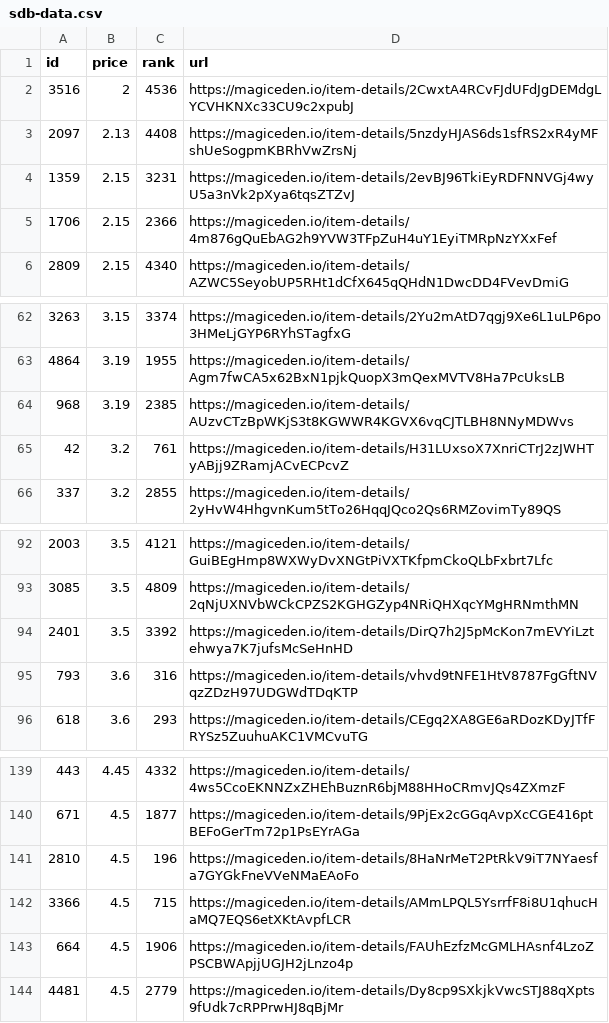
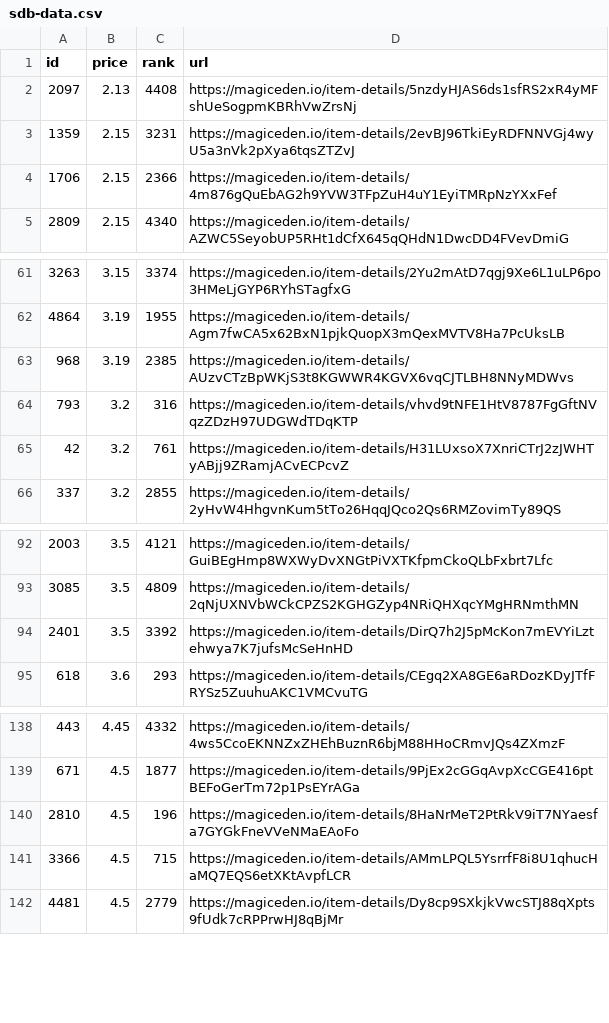
Before and after one commit to braposo/sdb-monitor, a CSV file: sdb-data.csv, drawn as a sheet; only a part is shown, gaps mark what is left out.

Commit message:
Flat: latest data (2021-11-05T12:55:20.293Z) {   "date": "2021-11-05T12:55:20.293Z",   "files": [     {       "name": "sdb-data.csv",       "deltaBytes": -185,       "source": "https://api-mainnet.magiceden.io/rpc/getListedNFTsByQuery?q=%7B%22%24match%22%3A%7B%22collectionSymbol%22%3A%22solana_droid_business%22%7D%2C%22%24sort%22%3A%7B%22takerAmount%22%3A1%2C%22createdAt%22%3A-1%7D%2C%22%24skip%22%3A0%2C%22%24limit%22%3A5000%7D"     },     {       "name": "sdb-toppicks.csv",       "deltaBytes": 0,       "source": "https://api-mainnet.magiceden.io/rpc/getListedNFTsByQuery?q=%7B%22%24match%22%3A%7B%22collectionSymbol%22%3A%22solana_droid_business%22%7D%2C%22%24sort%22%3A%7B%22takerAmount%22%3A1%2C%22createdAt%22%3A-1%7D%2C%22%24skip%22%3A0%2C%22%24limit%22%3A5000%7D"     },     {       "name": "zzz/sdb-data.json",       "deltaBytes": -2500,       "source": "https://api-mainnet.magiceden.io/rpc/getListedNFTsByQuery?q=%7B%22%24match%22%3A%7B%22collectionSymbol%22%3A%22solana_droid_business%22%7D%2C%22%24sort%22%3A%7B%22takerAmount%22%3A1%2C%22createdAt%22%3A-1%7D%2C%22%24skip%22%3A0%2C%22%24limit%22%3A5000%7D"     }   ] }

```diff
--- a/sdb-data.csv
+++ b/sdb-data.csv
@@ -1,3 +1,2 @@
 id,price,rank,url
-3516,2,4536,https://magiceden.io/item-details/2CwxtA4RCvFJdUFdJgDEMdgLYCVHKNXc33CU9c2xpubJ
 2097,2.13,4408,https://magiceden.io/item-details/5nzdyHJAS6ds1sfRS2xR4yMFshUeSogpmKBRhVwZrsNj
@@ -64,2 +63,3 @@ id,price,rank,url
 968,3.19,2385,https://magiceden.io/item-details/AUzvCTzBpWKjS3t8KGWWR4KGVX6vqCJTLBH8NNyMDWvs
+793,3.2,316,https://magiceden.io/item-details/vhvd9tNFE1HtV8787FgGftNVqzZDzH97UDGWdTDqKTP
 42,3.2,761,https://magiceden.io/item-details/H31LUxsoX7XnriCTrJ2zJWHTyABjj9ZRamjACvECPcvZ
@@ -94,3 +94,2 @@ id,price,rank,url
 2401,3.5,3392,https://magiceden.io/item-details/DirQ7h2J5pMcKon7mEVYiLztehwya7K7jufsMcSeHnHD
-793,3.6,316,https://magiceden.io/item-details/vhvd9tNFE1HtV8787FgGftNVqzZDzH97UDGWdTDqKTP
 618,3.6,293,https://magiceden.io/item-details/CEgq2XA8GE6aRDozKDyJTfFRYSz5ZuuhuAKC1VMCvuTG
@@ -142,3 +141,2 @@ id,price,rank,url
 3366,4.5,715,https://magiceden.io/item-details/AMmLPQL5YsrrfF8i8U1qhucHaMQ7EQS6etXKtAvpfLCR
-664,4.5,1906,https://magiceden.io/item-details/FAUhEzfzMcGMLHAsnf4LzoZPSCBWApjjUGJH2jLnzo4p
 4481,4.5,2779,https://magiceden.io/item-details/Dy8cp9SXkjkVwcSTJ88qXpts9fUdk7cRPPrwHJ8qBjMr
```
Also changed, not shown: sdb-toppicks.csv, 1 other file.
